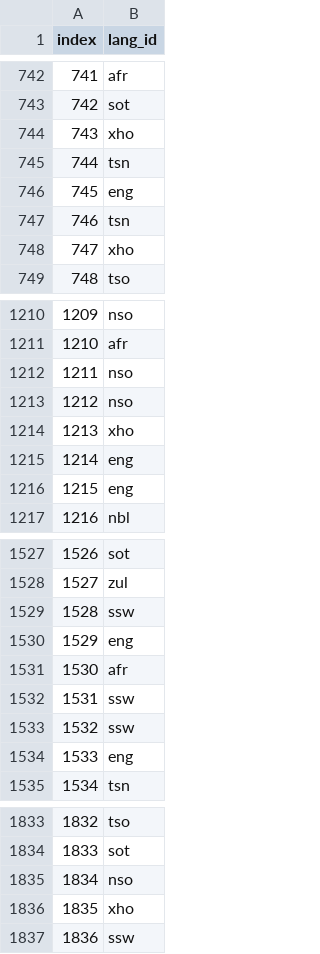
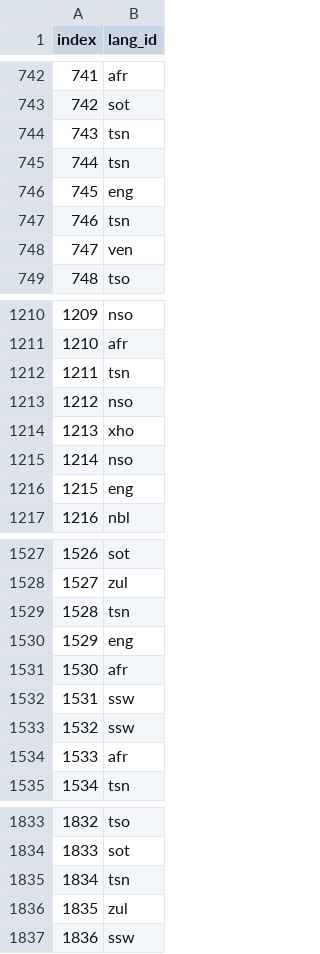
Before and after one commit to KenCBonyo/classification_sprint_Hackathon, a CSV file: Logistic_reg_submission.csv, drawn as a sheet; only a part is shown, gaps mark what is left out; the diff covers the shown part only.

```diff
--- a/Logistic_reg_submission.csv
+++ b/Logistic_reg_submission.csv
@@ -743,3 +743,3 @@ index,lang_id
 742,sot
-743,xho
+743,tsn
 744,tsn
@@ -747,3 +747,3 @@ index,lang_id
 746,tsn
-747,xho
+747,ven
 748,tso
@@ -1211,6 +1211,6 @@ index,lang_id
 1210,afr
-1211,nso
+1211,tsn
 1212,nso
 1213,xho
-1214,eng
+1214,nso
 1215,eng
@@ -1528,3 +1528,3 @@ index,lang_id
 1527,zul
-1528,ssw
+1528,tsn
 1529,eng
@@ -1533,3 +1533,3 @@ index,lang_id
 1532,ssw
-1533,eng
+1533,afr
 1534,tsn
@@ -1834,4 +1834,4 @@ index,lang_id
 1833,sot
-1834,nso
-1835,xho
+1834,tsn
+1835,zul
 1836,ssw
```
Also changed, not shown: 103 edited cells elsewhere in this file, 1 other file.
